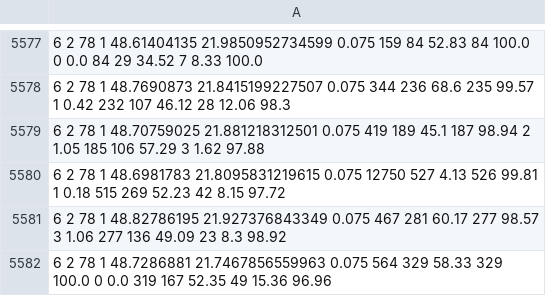
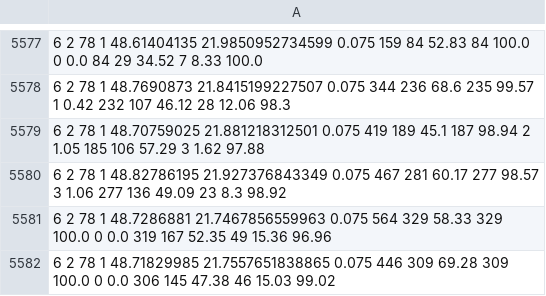
Before and after one commit to Simda93/projekt, a CSV file: unshuffled.csv, drawn as a sheet; only a part is shown, gaps mark what is left out; the shorter side is filled out with more unchanged rows.

```diff
--- a/unshuffled.csv
+++ b/unshuffled.csv
@@ -5579,3 +5579,2 @@
 6 2 78 1 48.70759025 21.881218312501 0.075 419 189 45.1 187 98.94 2 1.05 185 106 57.29 3 1.62 97.88
-6 2 78 1 48.6981783 21.8095831219615 0.075 12750 527 4.13 526 99.81 1 0.18 515 269 52.23 42 8.15 97.72
 6 2 78 1 48.82786195 21.927376843349 0.075 467 281 60.17 277 98.57 3 1.06 277 136 49.09 23 8.3 98.92
```
Also changed, not shown: 13 other files.
